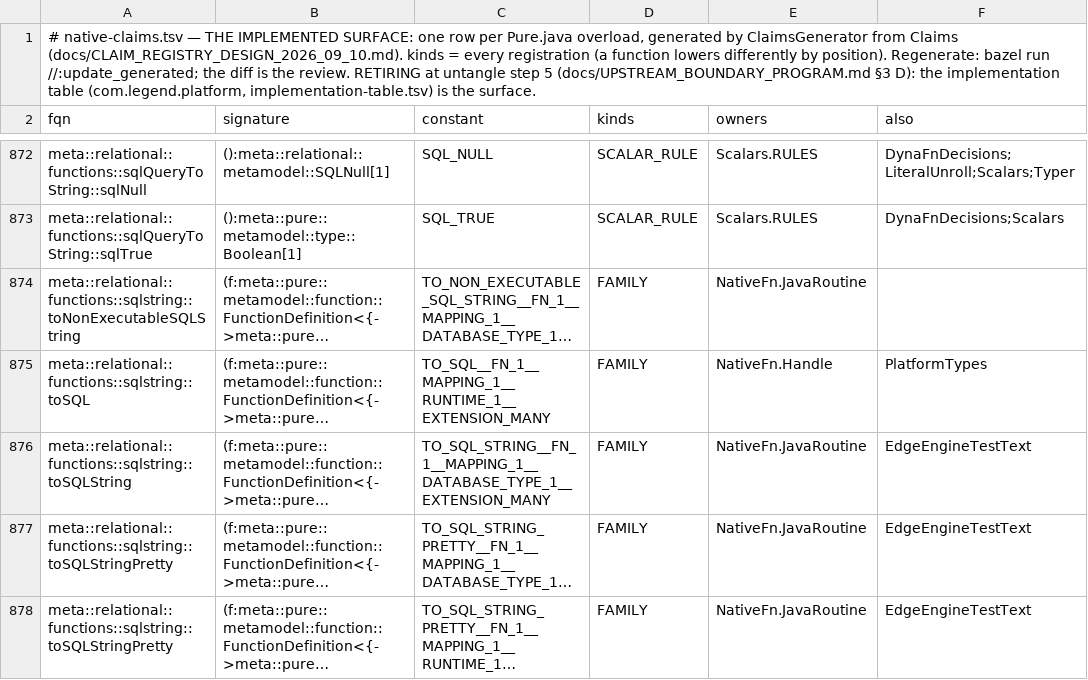
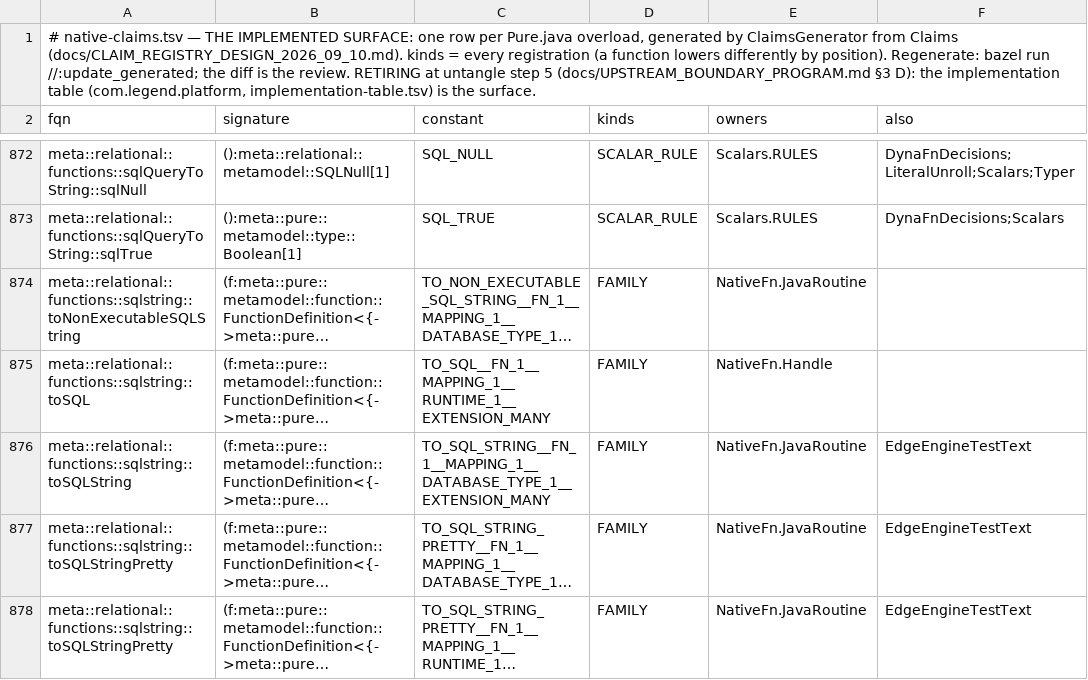
Before and after one commit to neema2/legend-lite, a TSV file: core/src/main/resources/com/legend/builtin/native-claims.tsv, drawn as a sheet; only a part is shown, gaps mark what is left out; long unchanged cells end in …; the diff names each change by its address in the sheet, - before the commit and + after, or states it on an @@ line.

```diff
--- a/core/src/main/resources/com/legend/builtin/native-claims.tsv
+++ b/core/src/main/resources/com/legend/builtin/native-claims.tsv
-F875 (also): PlatformTypes
+F875 (also): (empty)
```
Also changed, not shown: 1 other file.
